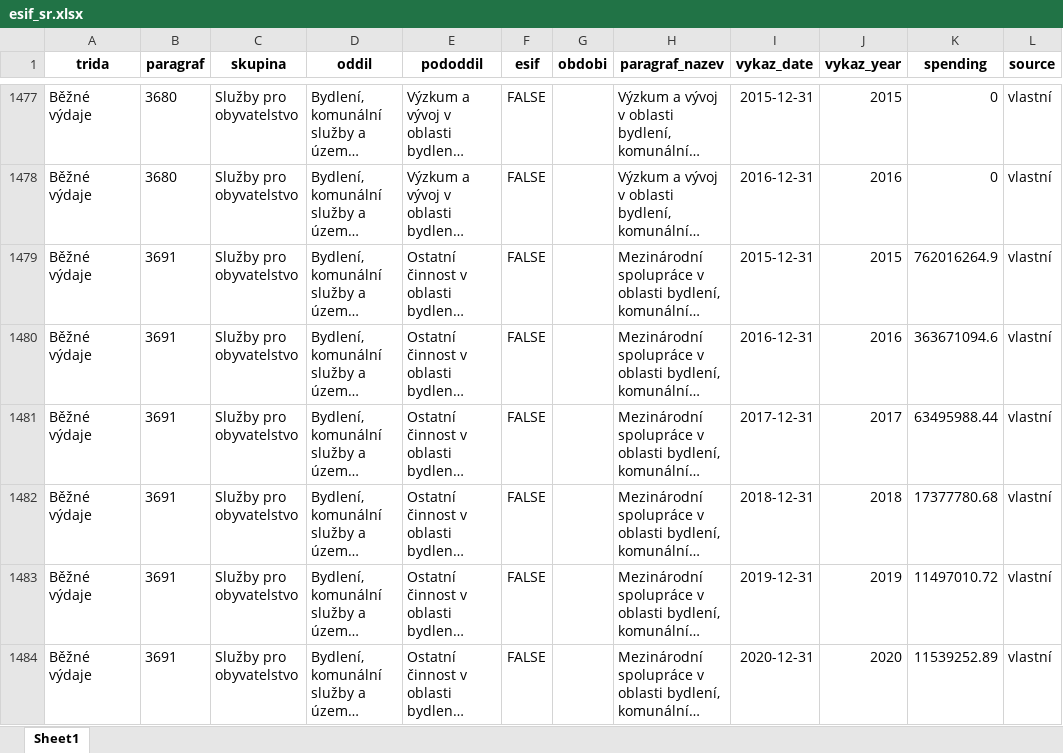
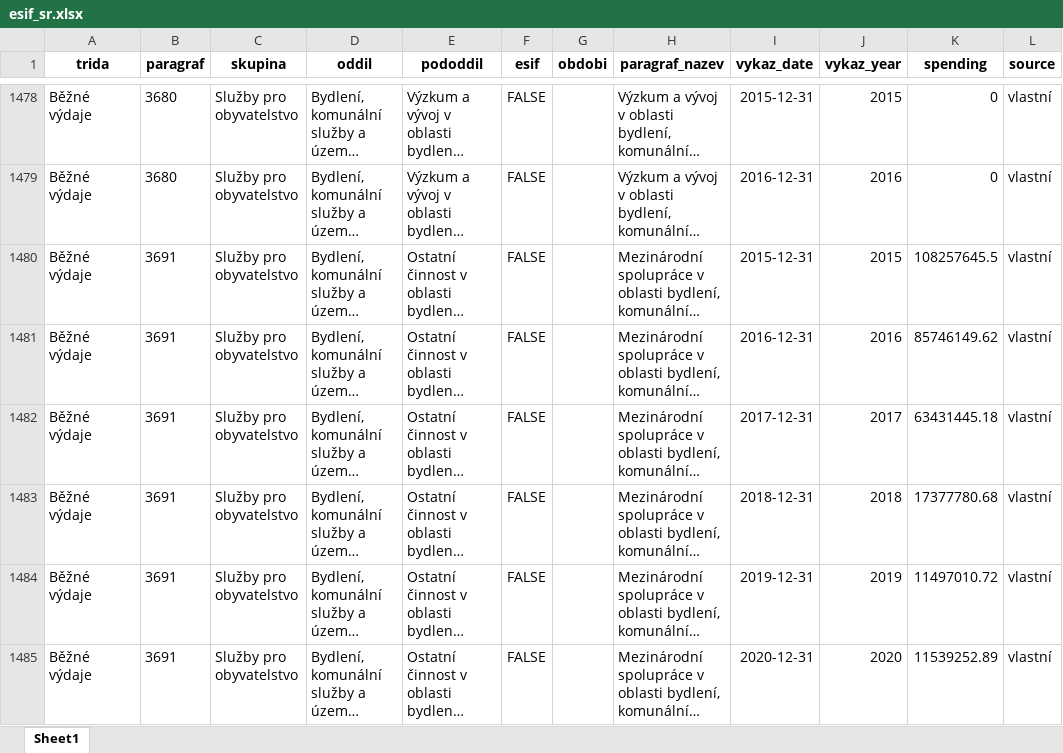
Before and after one commit to petrbouchal/esifinancuji, an Excel workbook: data-export/esif_sr.xlsx, sheet Sheet1, drawn as a sheet; only a part is shown, gaps mark what is left out; long unchanged cells end in …; values as stored, in another font and other column widths than the file's, no borders; addresses are those after the commit; the diff covers the shown part only; the diff names each change by its address in the sheet, - before the commit and + after, or states it on an @@ line.

Commit message:
reexport data with ROPs included

```diff
--- a/data-export/esif_sr.xlsx (sheet Sheet1)
+++ b/data-export/esif_sr.xlsx (sheet Sheet1)
-K1480 (spending): 762016264.9
+K1480 (spending): 108257645.5
-K1481 (spending): 363671094.6
+K1481 (spending): 85746149.62
-K1482 (spending): 63495988.44
+K1482 (spending): 63431445.18
```
Also changed, not shown: 4 added rows and 15 edited cells elsewhere in this sheet, 4 other files.
